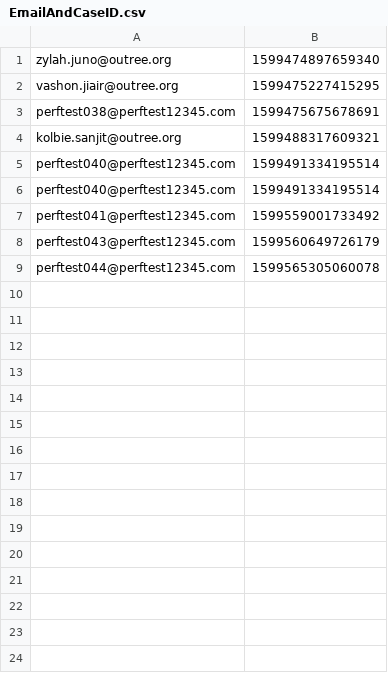
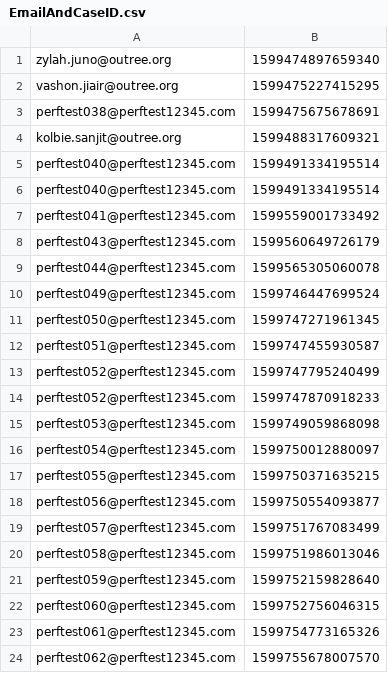
Before and after one commit to uk-gov-mirror/hmcts.probate-performance, a CSV file: EmailAndCaseID.csv, drawn as a sheet.

```diff
--- a/EmailAndCaseID.csv
+++ b/EmailAndCaseID.csv
@@ -9 +9,16 @@ perftest043@perftest12345.com,1599560649726179
 perftest044@perftest12345.com,1599565305060078
+perftest049@perftest12345.com,1599746447699524
+perftest050@perftest12345.com,1599747271961345
+perftest051@perftest12345.com,1599747455930587
+perftest052@perftest12345.com,1599747795240499
+perftest052@perftest12345.com,1599747870918233
+perftest053@perftest12345.com,1599749059868098
+perftest054@perftest12345.com,1599750012880097
+perftest055@perftest12345.com,1599750371635215
+perftest056@perftest12345.com,1599750554093877
+perftest057@perftest12345.com,1599751767083499
+perftest058@perftest12345.com,1599751986013046
+perftest059@perftest12345.com,1599752159828640
+perftest060@perftest12345.com,1599752756046315
+perftest061@perftest12345.com,1599754773165326
+perftest062@perftest12345.com,1599755678007570
```
Also changed, not shown: src/gatling/resources/probate_execOne_logins.csv, 3 other files.
